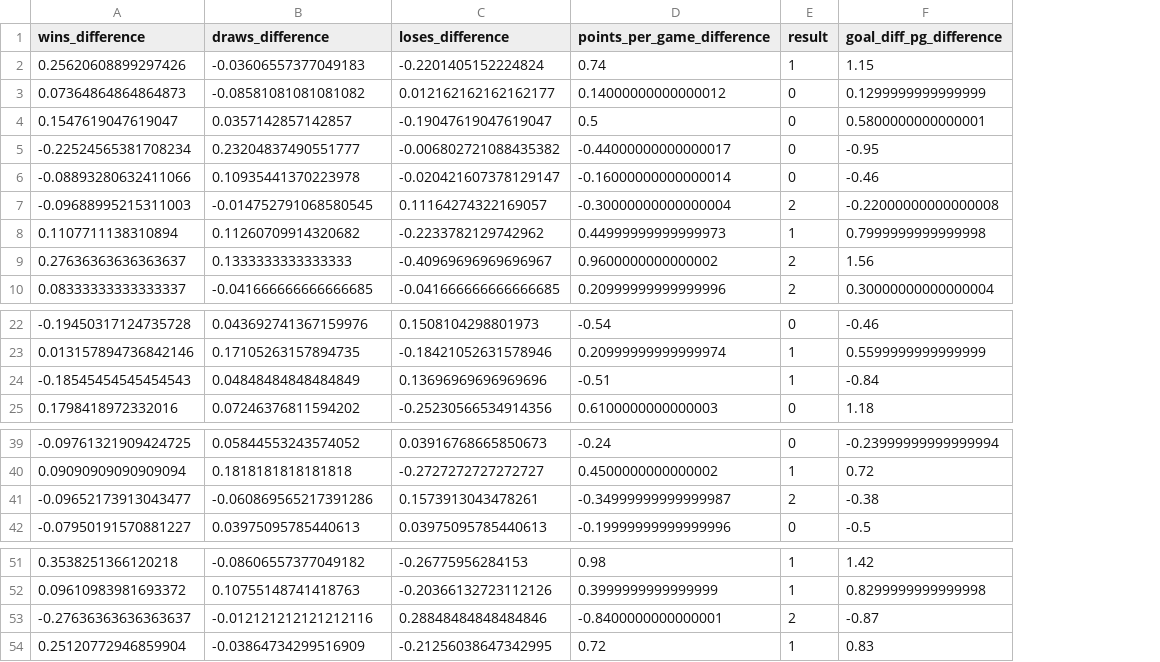
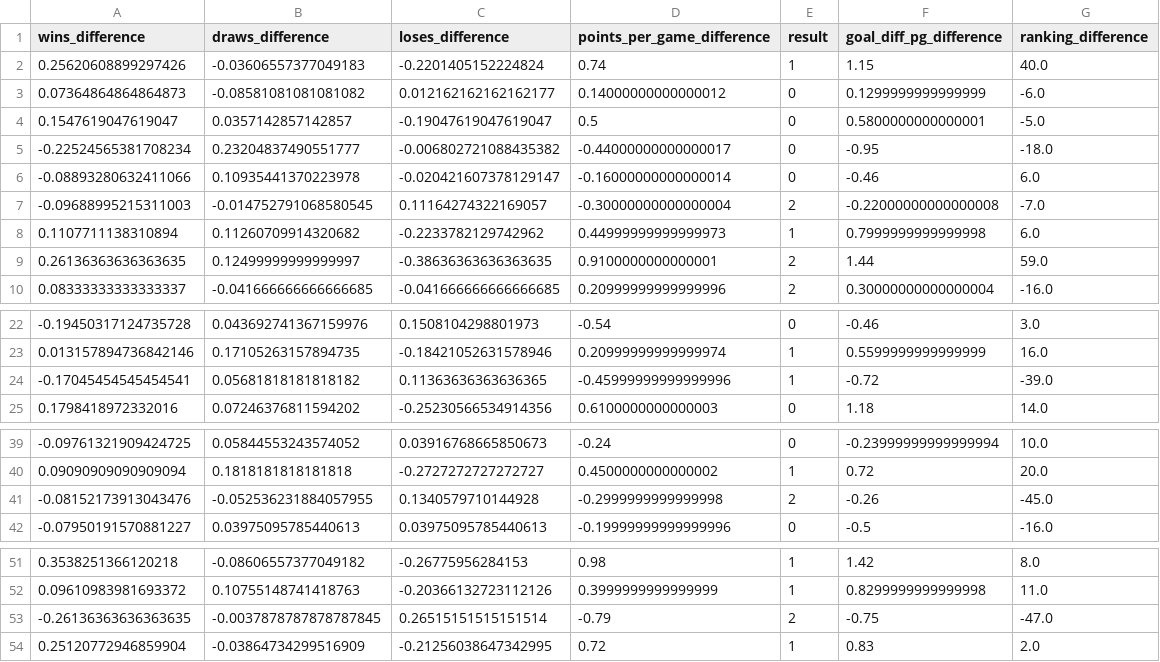
Before and after one commit to VitorMiguel34/Modelo-preditivo---Copa-do-mundo, a CSV file: dados/dados_modelo/input_modelo1998.csv, drawn as a sheet; only a part is shown, gaps mark what is left out; removed rows and columns are numbered as before the commit, all else as after; the diff names each change by its address in the sheet, - before the commit and + after, or states it on an @@ line.

```diff
--- a/dados/dados_modelo/input_modelo1998.csv
+++ b/dados/dados_modelo/input_modelo1998.csv
+column G (ranking_difference), rows 2-8: 40.0 | -6.0 | -5.0 | -18.0 | 6.0 | -7.0 | 6.0; row 10: -16.0; rows 22-23: 3.0 | 16.0; row 25: 14.0; rows 39-40: 10.0 | 20.0; row 42: -16.0; rows 51-52: 8.0 | 11.0; row 54: 2.0
-row 9: 0.27636363636363637 | 0.1333333333333333 | -0.40969696969696967 | 0.9600000000000002 | 2 | 1.56
+row 9: 0.26136363636363635 | 0.12499999999999997 | -0.38636363636363635 | 0.9100000000000001 | 2 | 1.44 | 59.0
-row 24: -0.18545454545454543 | 0.04848484848484849 | 0.13696969696969696 | -0.51 | 1 | -0.84
+row 24: -0.17045454545454541 | 0.05681818181818182 | 0.11363636363636365 | -0.45999999999999996 | 1 | -0.72 | -39.0
-row 41: -0.09652173913043477 | -0.060869565217391286 | 0.1573913043478261 | -0.34999999999999987 | 2 | -0.38
+row 41: -0.08152173913043476 | -0.052536231884057955 | 0.1340579710144928 | -0.2999999999999998 | 2 | -0.26 | -45.0
-row 53: -0.27636363636363637 | -0.012121212121212116 | 0.28848484848484846 | -0.8400000000000001 | 2 | -0.87
+row 53: -0.26136363636363635 | -0.0037878787878787845 | 0.26515151515151514 | -0.79 | 2 | -0.75 | -47.0
```
Also changed, not shown: dados/dados_modelo/input_modelo2002.csv, dados/dados_modelo/input_modelo2006.csv, 53 other files.
